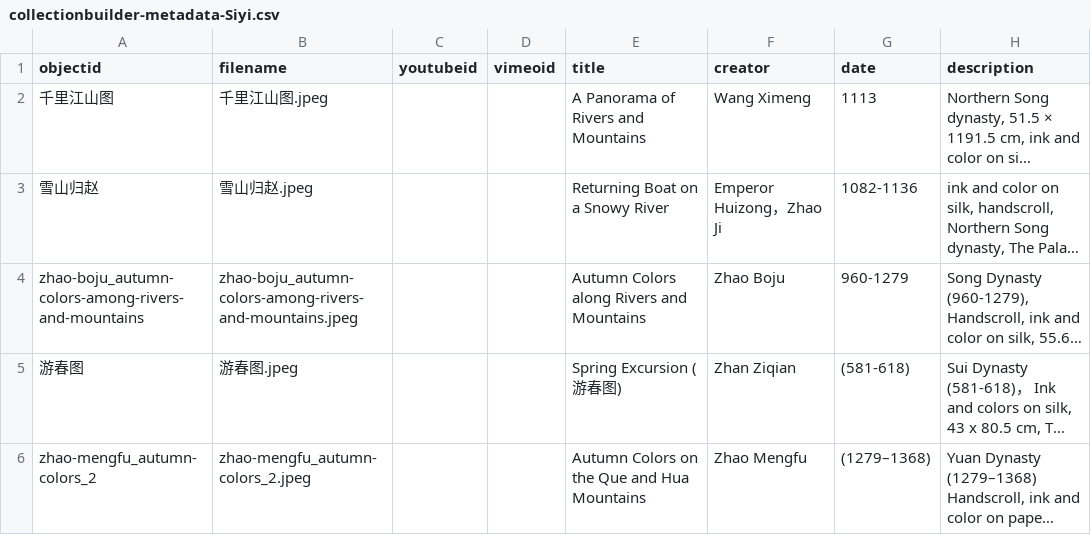
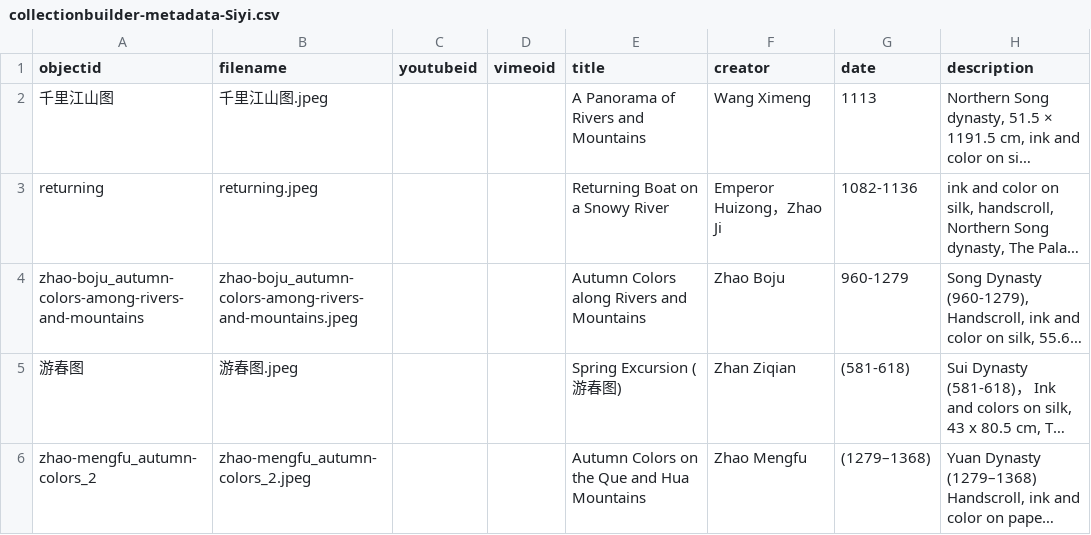
Before and after one commit to OnlyPebble/259VisualExhibition, a CSV file: _data/collectionbuilder-metadata-Siyi.csv, drawn as a sheet; only a part is shown; long unchanged cells end in …; the diff names each change by its address in the sheet, - before the commit and + after, or states it on an @@ line.

```diff
--- a/_data/collectionbuilder-metadata-Siyi.csv
+++ b/_data/collectionbuilder-metadata-Siyi.csv
-A3 (objectid): 雪山归赵
+A3 (objectid): returning
-B3 (filename): 雪山归赵.jpeg
+B3 (filename): returning.jpeg
```
Also changed, not shown: 1 other file.
